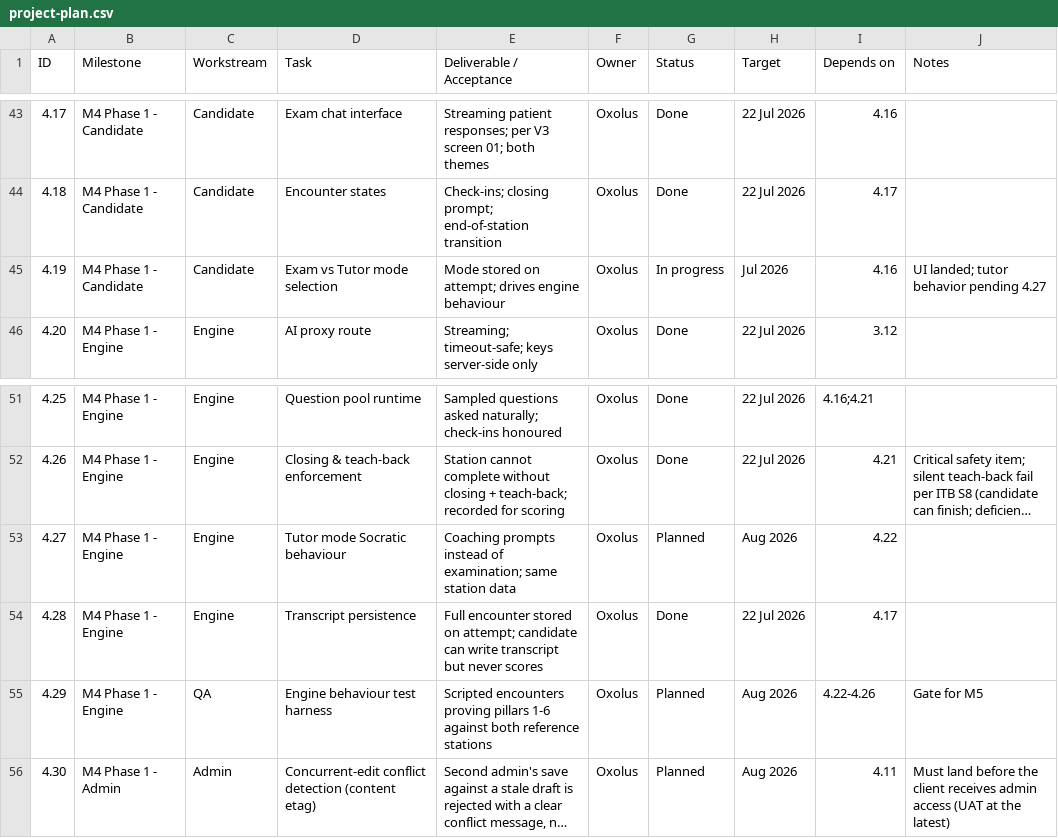
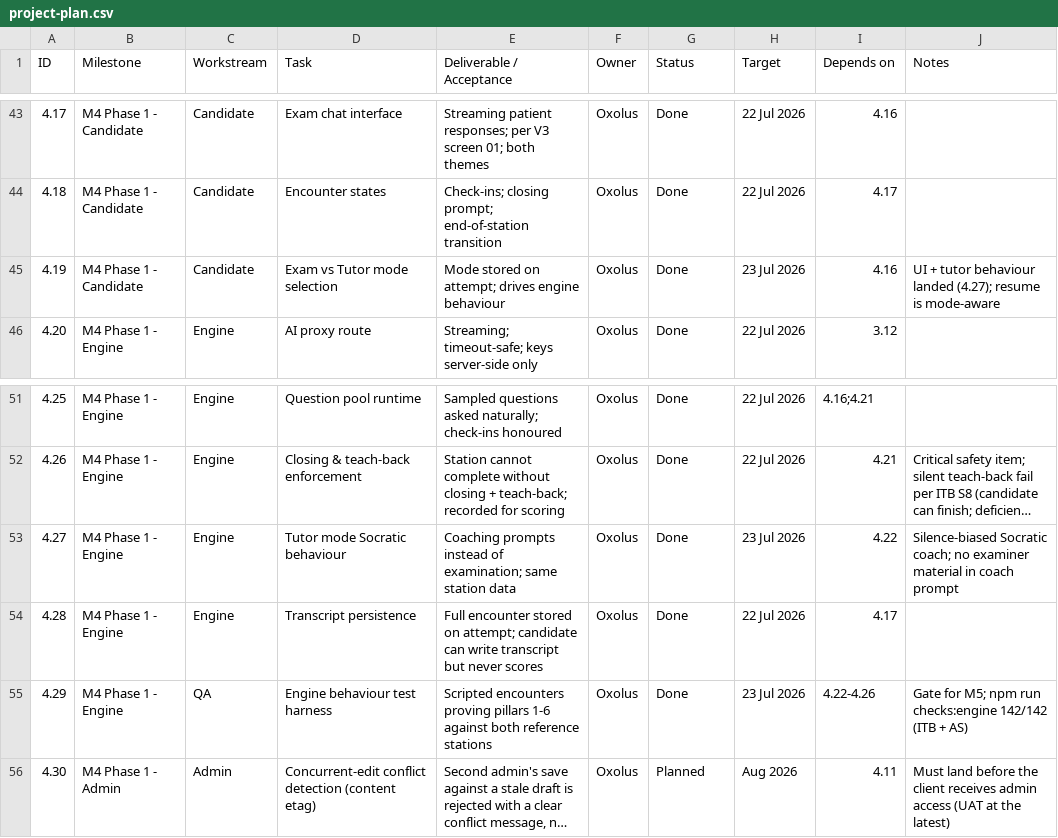
Before and after one commit to alexanderbleyde-droid/OSCE, a CSV file: docs/plan/project-plan.csv, drawn as a sheet; only a part is shown, gaps mark what is left out; long unchanged cells end in …; the diff names each change by its address in the sheet, - before the commit and + after, or states it on an @@ line.

```diff
--- a/docs/plan/project-plan.csv
+++ b/docs/plan/project-plan.csv
-G45 (Status): In progress
+G45 (Status): Done
-H45 (Target): Jul 2026
+H45 (Target): 23 Jul 2026
-J45 (Notes): UI landed; tutor behavior pending 4.27
+J45 (Notes): UI + tutor behaviour landed (4.27); resume is mode-aware
-G53 (Status): Planned
+G53 (Status): Done
-H53 (Target): Aug 2026
+H53 (Target): 23 Jul 2026
-J53 (Notes): (empty)
+J53 (Notes): Silence-biased Socratic coach; no examiner material in coach prompt
-G55 (Status): Planned
+G55 (Status): Done
-H55 (Target): Aug 2026
+H55 (Target): 23 Jul 2026
-J55 (Notes): Gate for M5
+J55 (Notes): Gate for M5; npm run checks:engine 142/142 (ITB + AS)
```
Also changed, not shown: 9 other files.
